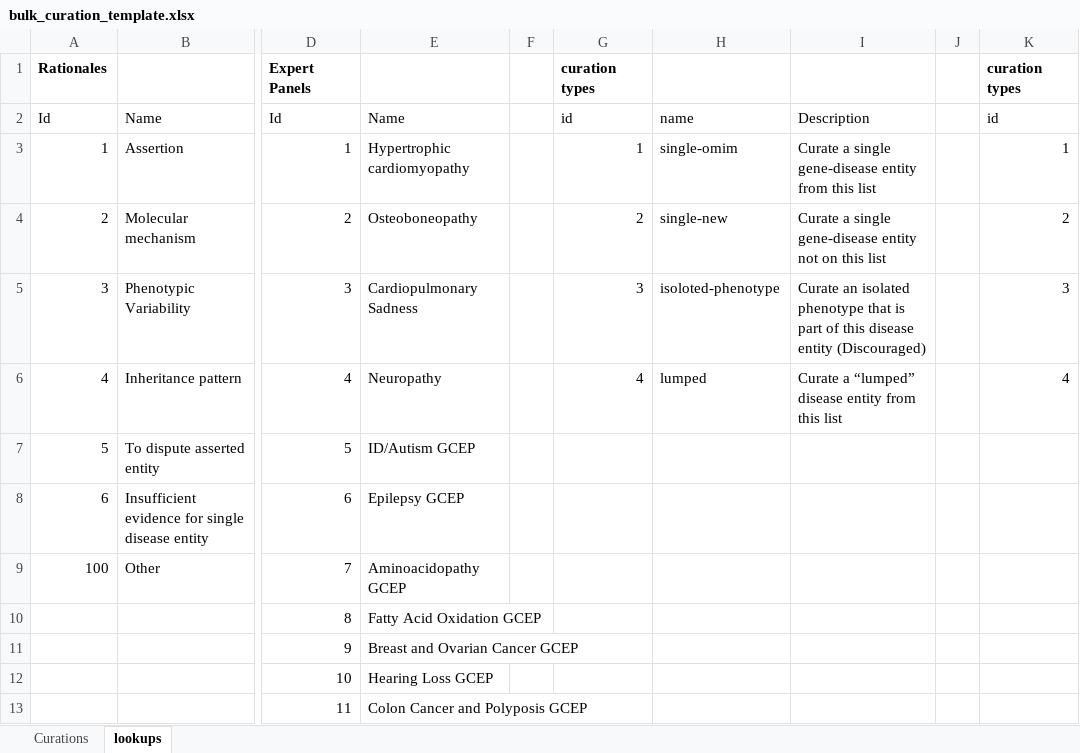
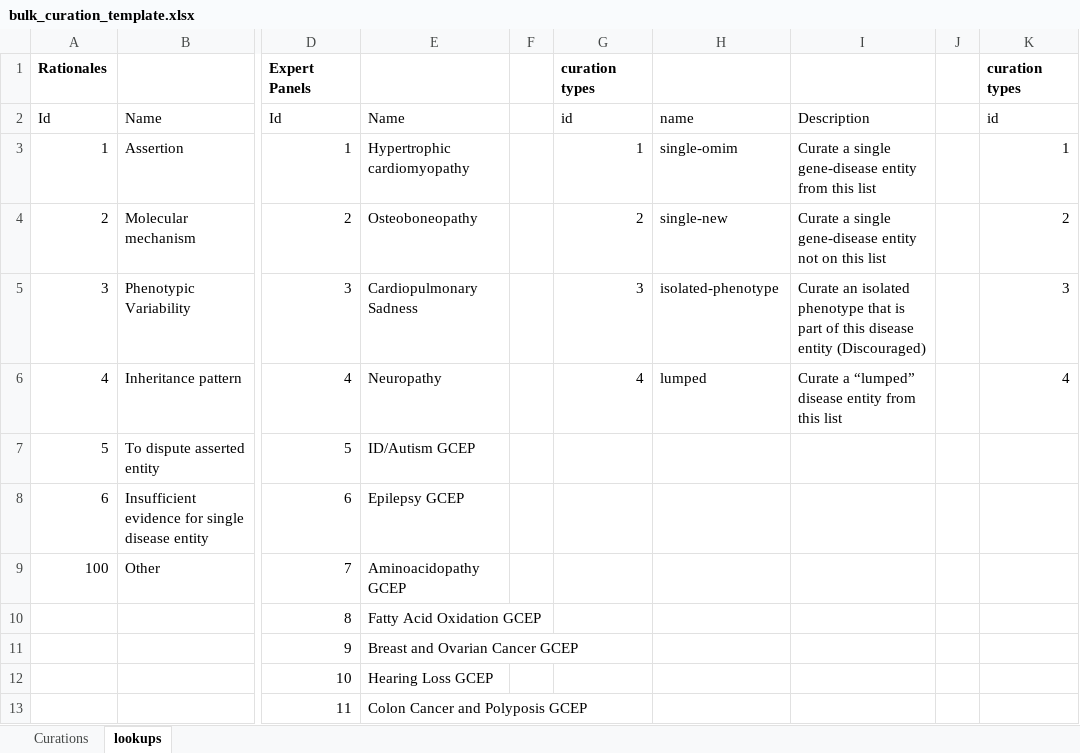
Before and after one commit to clingen-data-model/clingen-gene-tracker, an Excel workbook: public/files/bulk_curation_template.xlsx, sheet lookups, drawn as a sheet; only a part is shown, gaps mark what is left out; values as stored, in another font and other column widths than the file's, no borders; table styles not drawn; the diff names each change by its address in the sheet, - before the commit and + after, or states it on an @@ line.

Commit message:
Fix typo in curation_type name

```diff
--- a/public/files/bulk_curation_template.xlsx (sheet lookups)
+++ b/public/files/bulk_curation_template.xlsx (sheet lookups)
-H5: isoloted-phenotype
+H5: isolated-phenotype
```
Also changed, not shown: 1 other file.
